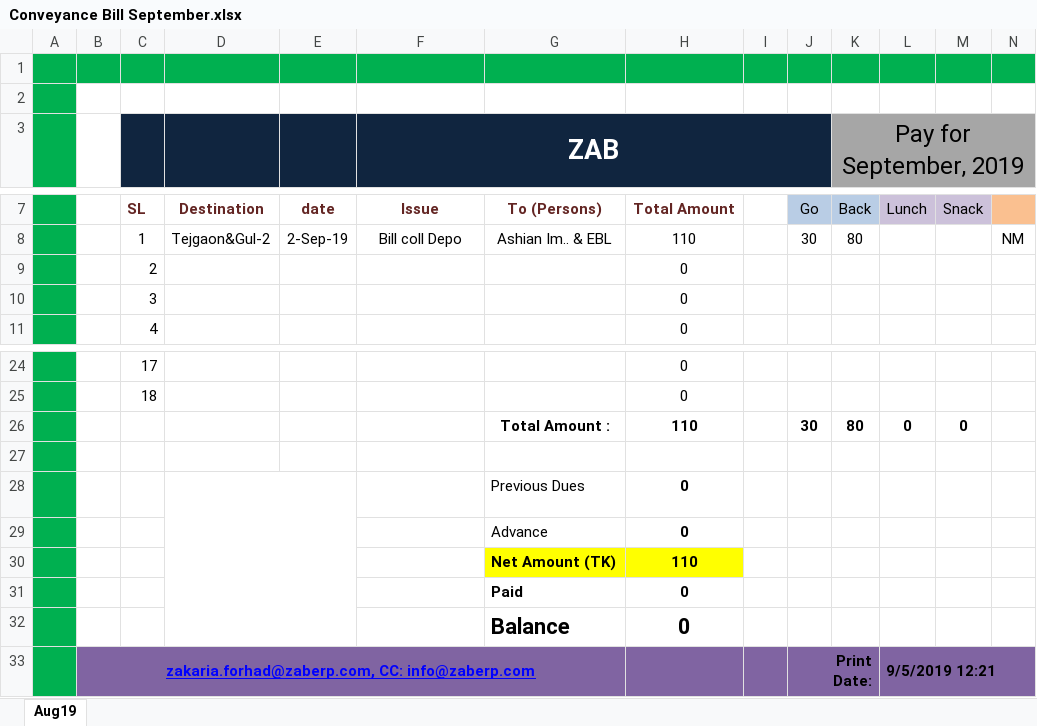
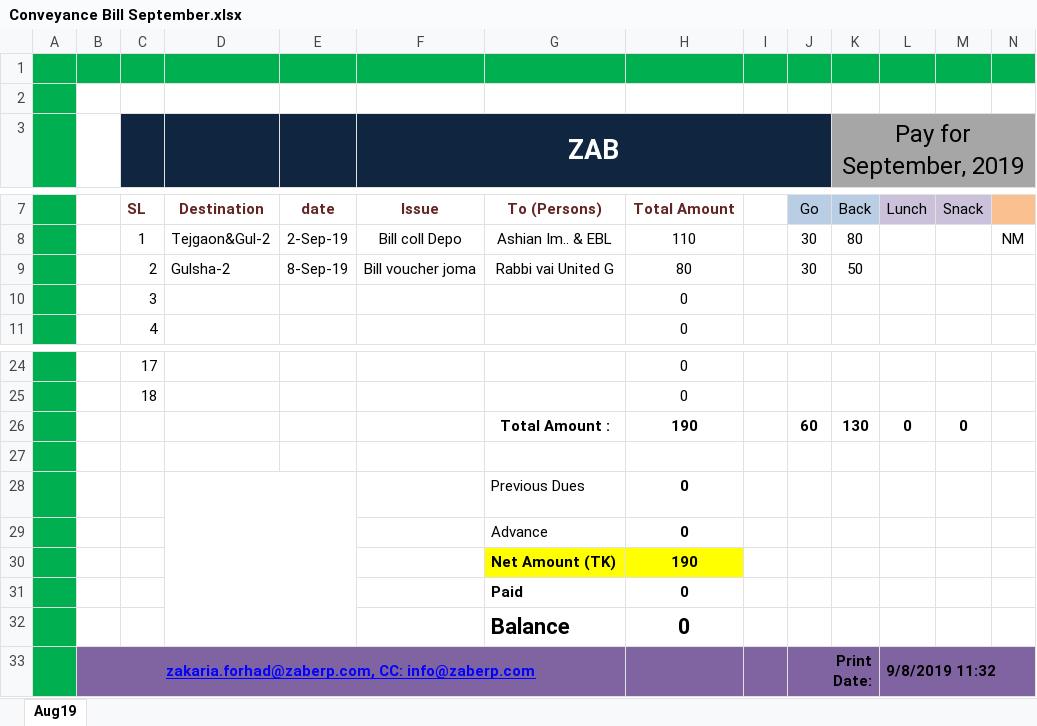
Before and after one commit to sakmahbub/ZAB, an Excel workbook: Conveyance Bill September.xlsx, sheet Aug19, drawn as a sheet; only a part is shown, gaps mark what is left out; values as stored, in another font and other column widths than the file's, no borders; charts and pictures not drawn; removed rows and columns are numbered as before the commit, all else as after; the diff names each change by its address in the sheet, - before the commit and + after, or states it on an @@ line.

Commit message:
Convence

```diff
--- a/Conveyance Bill September.xlsx (sheet Aug19)
+++ b/Conveyance Bill September.xlsx (sheet Aug19)
-row 9:  |  | 2 |  |  |  |  | 0
+row 9:  |  | 2 | Gulsha-2 | 8-Sep-19 | Bill voucher joma | Rabbi vai United G | 80 |  | 30 | 50
-H26: 110
+H26: 190
-J26: 30
+J26: 60
-K26 (Pay for September, 2019): 80
+K26 (Pay for September, 2019): 130
-H30: 110
+H30: 190
-L33: 9/5/2019 12:21
+L33: 9/8/2019 11:32
```
